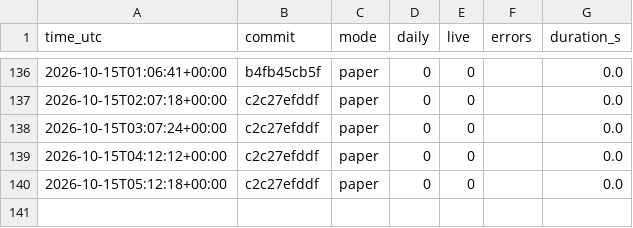
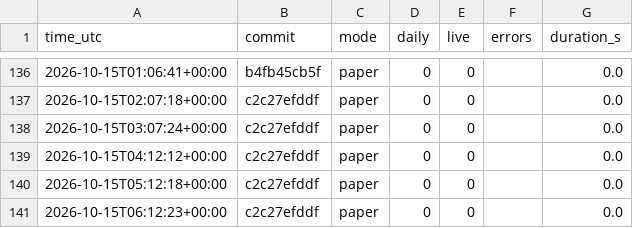
Before and after one commit to daijobudesu69/Crypto-RS-Neutral-Trend, a CSV file: state/runs.csv, drawn as a sheet; only a part is shown, gaps mark what is left out; the diff names each change by its address in the sheet, - before the commit and + after, or states it on an @@ line.

```diff
--- a/state/runs.csv
+++ b/state/runs.csv
+row 141: 2026-10-15T06:12:23+00:00 | c2c27efddf | paper | 0 | 0 |  | 0.0
```
